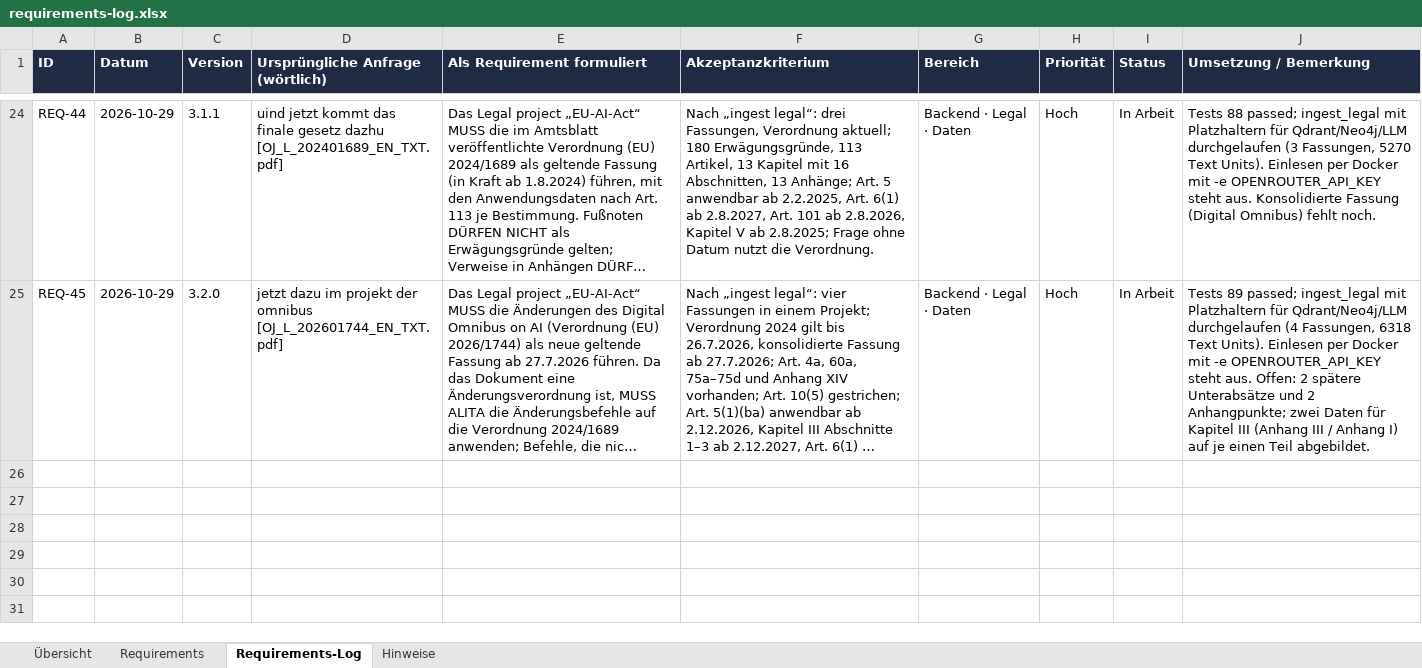
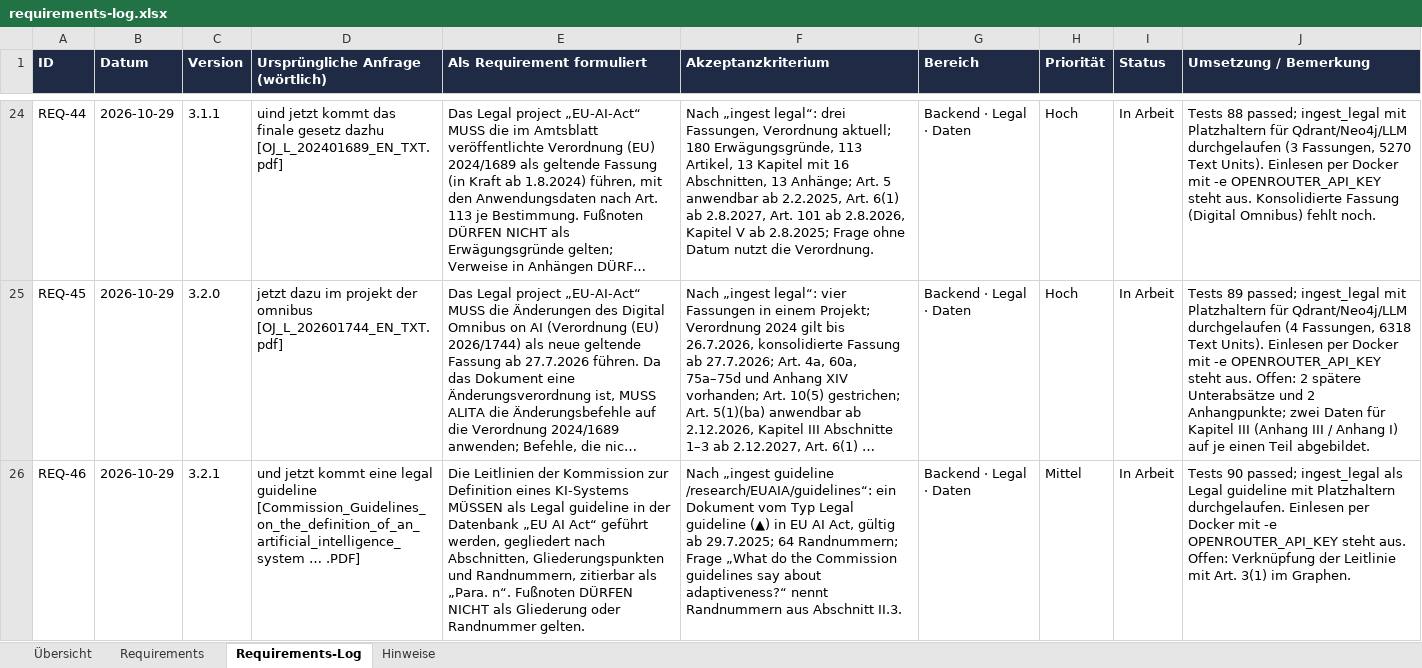
Before and after one commit to ProDigi-Repo/ALITA, an Excel workbook: docs/requirements-log.xlsx, sheet Requirements-Log, drawn as a sheet; only a part is shown, gaps mark what is left out; long unchanged cells end in …; values as stored, in another font and other column widths than the file's, no borders; the diff names each change by its address in the sheet, - before the commit and + after, or states it on an @@ line.

```diff
--- a/docs/requirements-log.xlsx (sheet Requirements-Log)
+++ b/docs/requirements-log.xlsx (sheet Requirements-Log)
+row 26: REQ-46 | 2026-10-29 | 3.2.1 | und jetzt kommt eine legal guideline [Commission_Guidelines_on_the_definition_of_an_artificial_intelligence_system … .PDF] | Die Leitlinien der Kommission zur Definition eines KI-Systems MÜSSEN als Legal guideline in der Datenbank „EU AI Act“ geführt werden, gegliedert nach Abschnitten, Gliederungspunkten und Randnummern, zitierbar als „Para. n“. Fußnoten DÜRFEN NICHT als Gliederung oder Randnummer gelten. | Nach „ingest guideline /research/EUAIA/guidelines“: ein Dokument vom Typ Legal guideline (▲) in EU AI Act, gültig ab 29.7.2025; 64 Randnummern; Frage „What do the Commission guidelines say about adaptiveness?“ nennt Randnummern aus Abschnitt II.3. | Backend · Legal · Daten | Mittel | In Arbeit | Tests 90 passed; ingest_legal als Legal guideline mit Platzhaltern durchgelaufen. Einlesen per Docker mit -e OPENROUTER_API_KEY steht aus. Offen: Verknüpfung der Leitlinie mit Art. 3(1) im Graphen.
```
Also changed, not shown: sheet Requirements, sheet Übersicht, sheet Hinweise, 12 other files.
